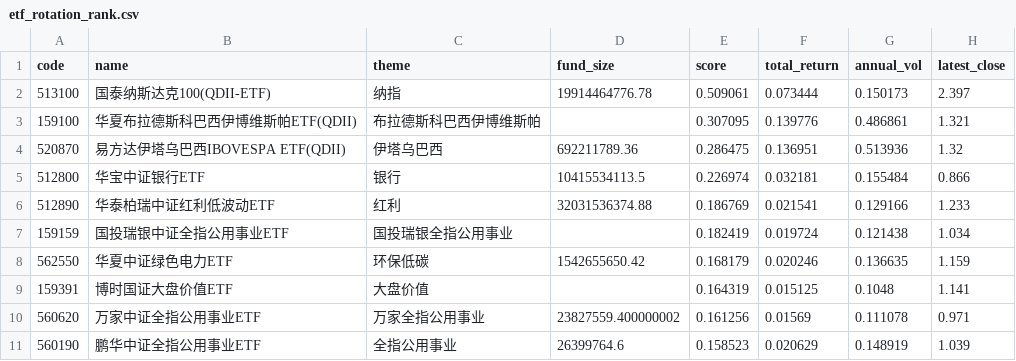
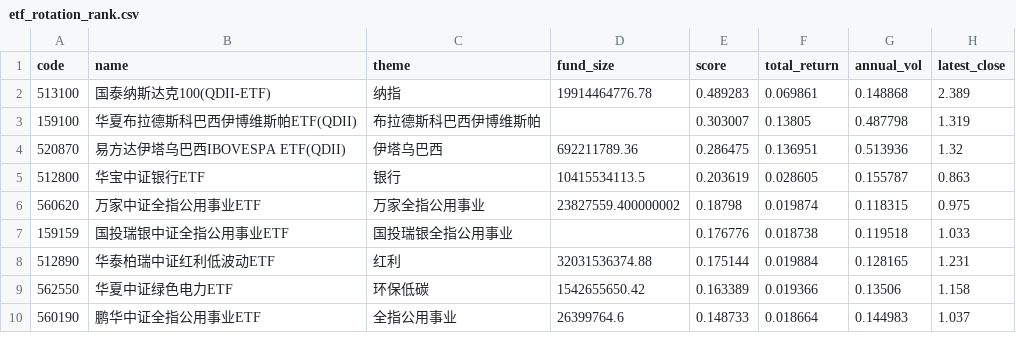
Before and after one commit to zihengniu9/etf-rotation-desk, a CSV file: outputs/etf_rotation_rank.csv, drawn as a sheet; only a part is shown; the diff covers the shown part only.

Commit message:
Update dashboard data 2026-10-14 (intraday)

```diff
--- a/outputs/etf_rotation_rank.csv
+++ b/outputs/etf_rotation_rank.csv
@@ -1,11 +1,10 @@
 code,name,theme,fund_size,score,total_return,annual_vol,latest_close
-513100,国泰纳斯达克100(QDII-ETF),纳指,19914464776.78,0.509061,0.073444,0.150173,2.397
-159100,华夏布拉德斯科巴西伊博维斯帕ETF(QDII),布拉德斯科巴西伊博维斯帕,,0.307095,0.139776,0.486861,1.321
+513100,国泰纳斯达克100(QDII-ETF),纳指,19914464776.78,0.489283,0.069861,0.148868,2.389
+159100,华夏布拉德斯科巴西伊博维斯帕ETF(QDII),布拉德斯科巴西伊博维斯帕,,0.303007,0.13805,0.487798,1.319
 520870,易方达伊塔乌巴西IBOVESPA ETF(QDII),伊塔乌巴西,692211789.36,0.286475,0.136951,0.513936,1.32
-512800,华宝中证银行ETF,银行,10415534113.5,0.226974,0.032181,0.155484,0.866
-512890,华泰柏瑞中证红利低波动ETF,红利,32031536374.88,0.186769,0.021541,0.129166,1.233
-159159,国投瑞银中证全指公用事业ETF,国投瑞银全指公用事业,,0.182419,0.019724,0.121438,1.034
-562550,华夏中证绿色电力ETF,环保低碳,1542655650.42,0.168179,0.020246,0.136635,1.159
-159391,博时国证大盘价值ETF,大盘价值,,0.164319,0.015125,0.1048,1.141
-560620,万家中证全指公用事业ETF,万家全指公用事业,23827559.400000002,0.161256,0.01569,0.111078,0.971
-560190,鹏华中证全指公用事业ETF,全指公用事业,26399764.6,0.158523,0.020629,0.148919,1.039
+512800,华宝中证银行ETF,银行,10415534113.5,0.203619,0.028605,0.155787,0.863
+560620,万家中证全指公用事业ETF,万家全指公用事业,23827559.400000002,0.18798,0.019874,0.118315,0.975
+159159,国投瑞银中证全指公用事业ETF,国投瑞银全指公用事业,,0.176776,0.018738,0.119518,1.033
+512890,华泰柏瑞中证红利低波动ETF,红利,32031536374.88,0.175144,0.019884,0.128165,1.231
+562550,华夏中证绿色电力ETF,环保低碳,1542655650.42,0.163389,0.019366,0.13506,1.158
+560190,鹏华中证全指公用事业ETF,全指公用事业,26399764.6,0.148733,0.018664,0.144983,1.037
```
Also changed, not shown: 2 added rows, 1 removed row and 16 edited cells elsewhere in this file, outputs/etf_backtest_curve.csv, outputs/etf_backtest_positions.csv, 13 other files.
